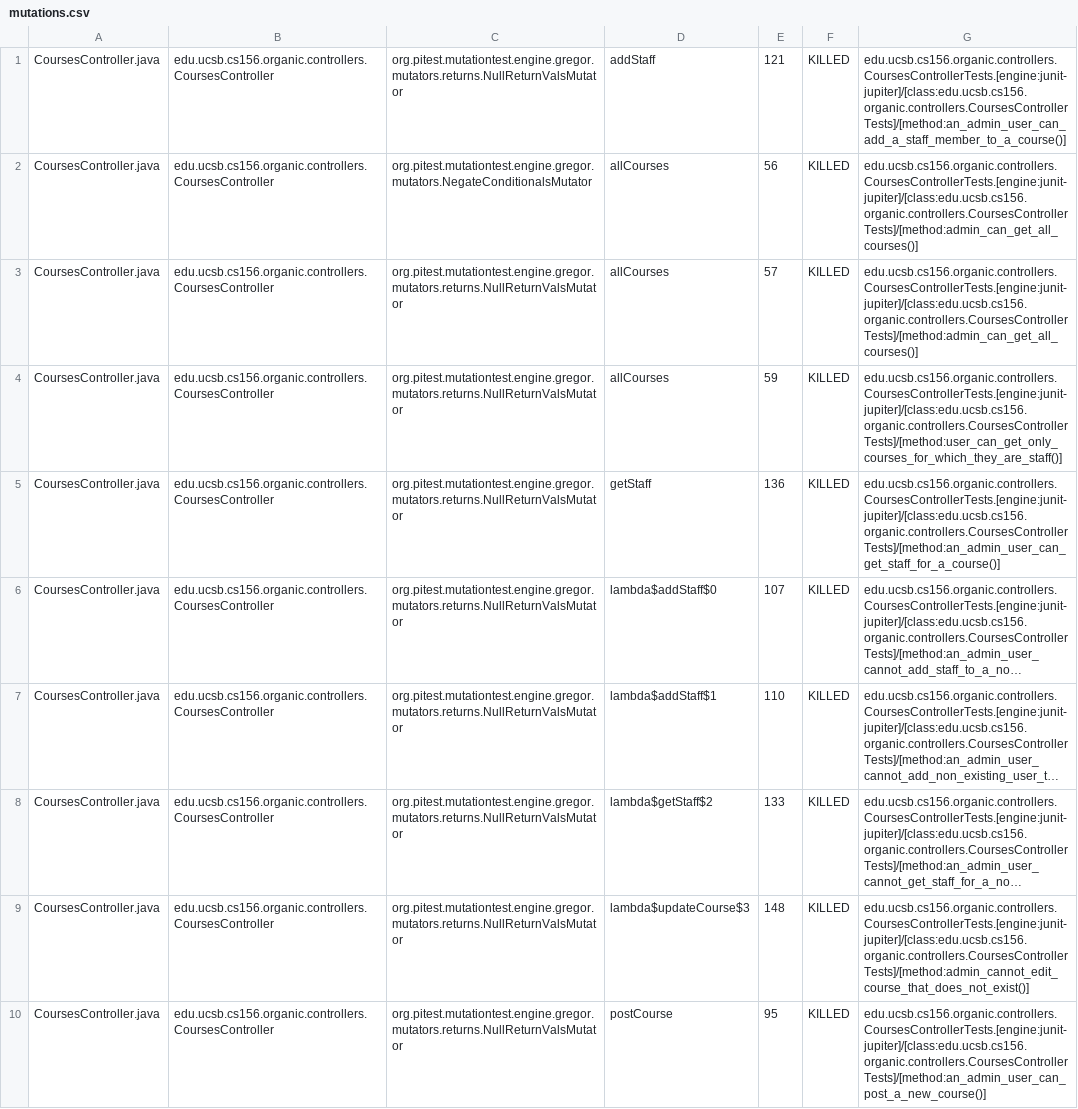
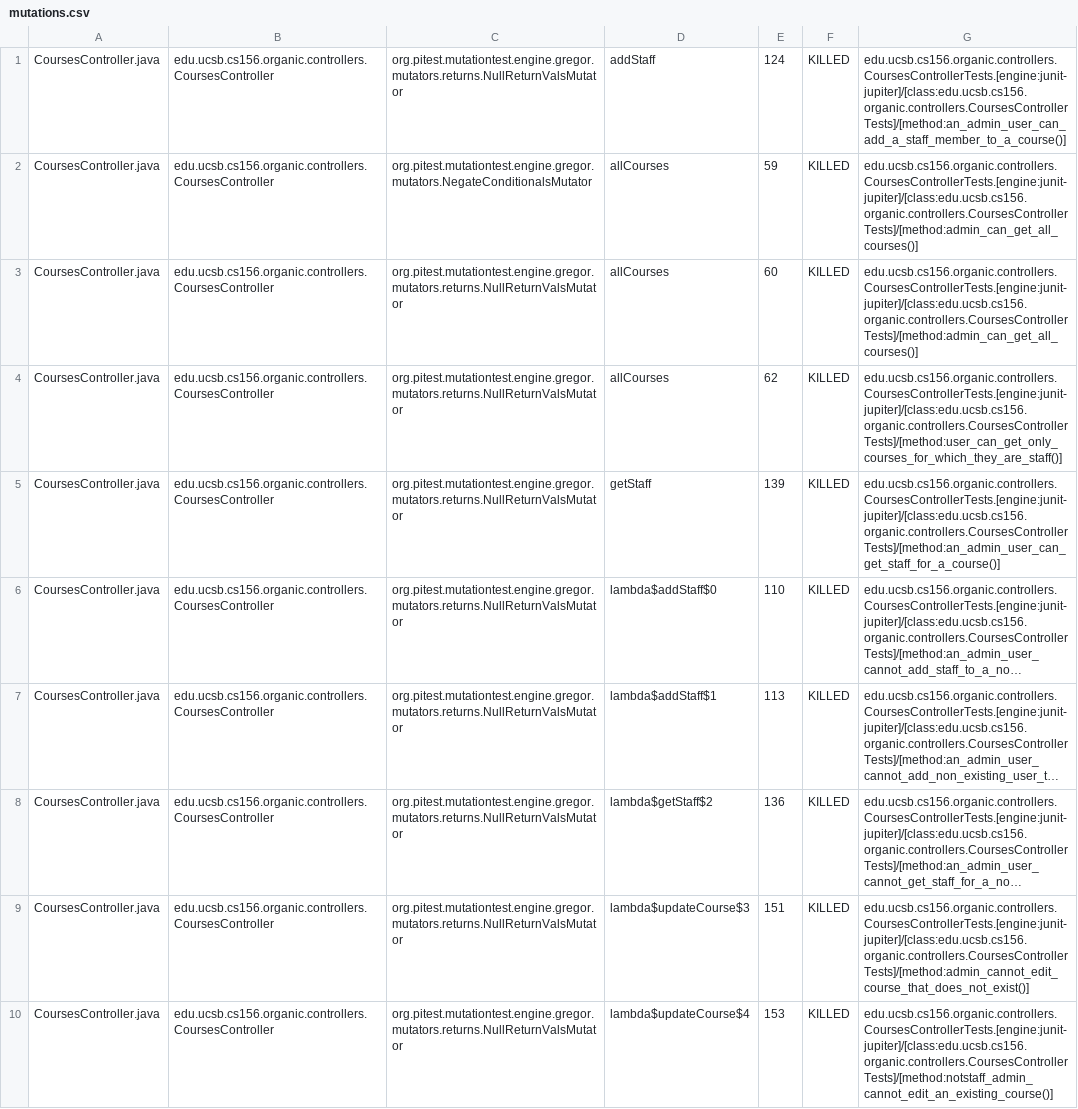
Before and after one commit to ucsb-cs156-f23/proj-organic-f23-6pm-1, a CSV file: prs/38/pitest/mutations.csv, drawn as a sheet; only a part is shown; long unchanged cells end in …; the diff covers the shown part only; the diff names each change by its address in the sheet, - before the commit and + after, or states it on an @@ line.

Commit message:
Deploying to gh-pages from @ ucsb-cs156-f23/proj-organic-f23-6pm-1@fc97f0bc7f2d4e5564d9615745ab83bc54bbdd9e 🚀

```diff
--- a/prs/38/pitest/mutations.csv
+++ b/prs/38/pitest/mutations.csv
-E1: 121
+E1: 124
-E2: 56
+E2: 59
-E3: 57
+E3: 60
-E4: 59
+E4: 62
-E5: 136
+E5: 139
-E6: 107
+E6: 110
-E7: 110
+E7: 113
-E8: 133
+E8: 136
-E9: 148
+E9: 151
-D10: postCourse
+D10: lambda$updateCourse$4
-E10: 95
+E10: 153
-G10: edu.ucsb.cs156.organic.controllers.CoursesControllerTests.[engine:junit-jupiter]/[class:edu.ucsb.cs156.organic.controllers.CoursesControllerTests]/[method:an_admin_user_can_post_a_new_course()]
+G10: edu.ucsb.cs156.organic.controllers.CoursesControllerTests.[engine:junit-jupiter]/[class:edu.ucsb.cs156.organic.controllers.CoursesControllerTests]/[method:notstaff_admin_cannot_edit_an_existing_course()]
```
Also changed, not shown: 1 added row, 1 removed row and 19 edited cells elsewhere in this file, 17 other files.
